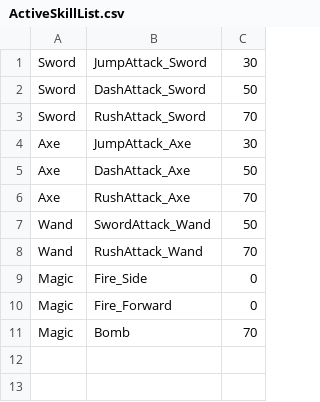
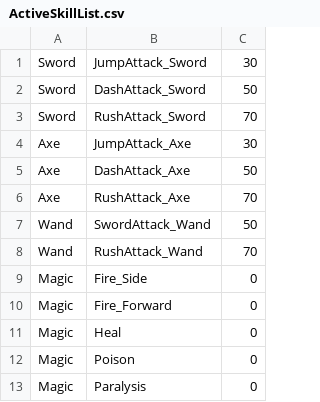
Before and after one commit to yonema/Another_World_Adventure, a CSV file: Game/Assets/CSV/Player/ActiveSkillList.csv, drawn as a sheet; removed rows and columns are numbered as before the commit, all else as after; the diff names each change by its address in the sheet, - before the commit and + after, or states it on an @@ line.

```diff
--- a/Game/Assets/CSV/Player/ActiveSkillList.csv
+++ b/Game/Assets/CSV/Player/ActiveSkillList.csv
-row 11: Magic | Bomb | 70
+row 11: Magic | Heal | 0
+row 12: Magic | Poison | 0
+row 13: Magic | Paralysis | 0
```
Also changed, not shown: 18 other files.
